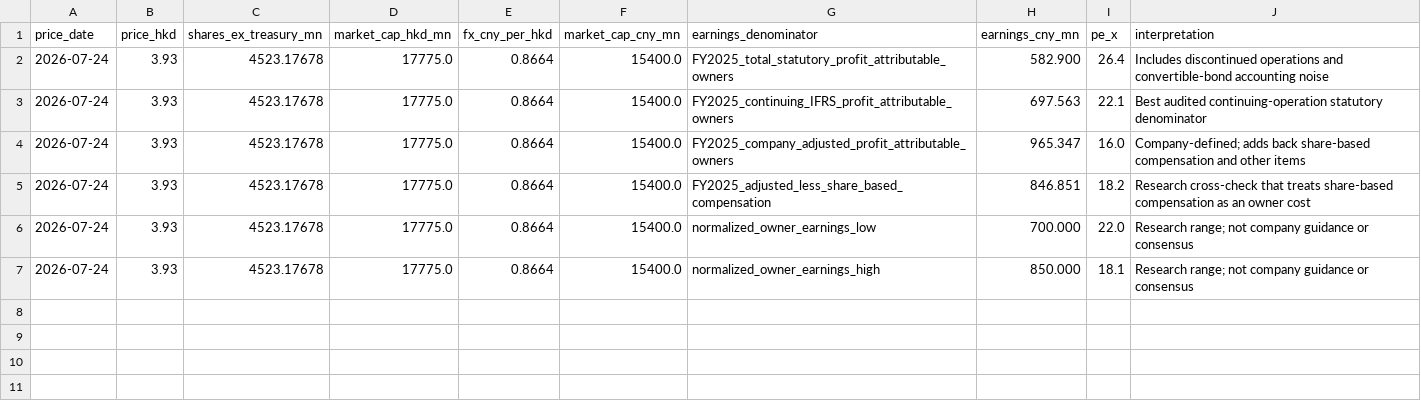
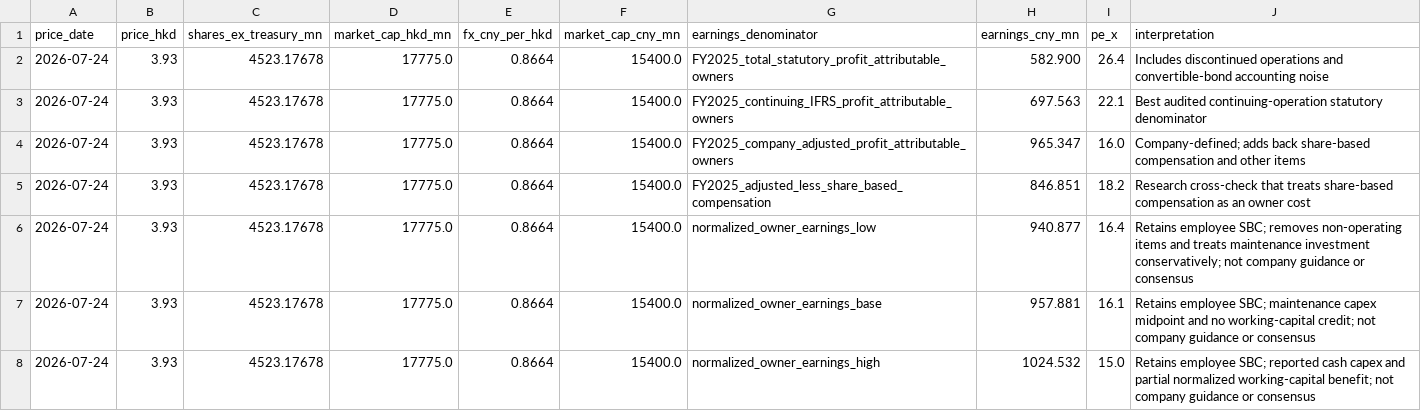
Before and after one commit to farmcan/buffett-munger-company-research, a CSV file: docs/meitu-01357-hk/data/pe-denominator-matrix.csv, drawn as a sheet.

Commit message:
Publish Meitu v2 research and reusable methodology

```diff
--- a/docs/meitu-01357-hk/data/pe-denominator-matrix.csv
+++ b/docs/meitu-01357-hk/data/pe-denominator-matrix.csv
@@ -5,3 +5,4 @@ price_date,price_hkd,shares_ex_treasury_mn,market_cap_hkd_mn,fx_cny_per_hkd,mark
 2026-07-24,3.93,4523.17678,17775.0,0.8664,15400.0,FY2025_adjusted_less_share_based_compensation,846.851,18.2,"Research cross-check that treats share-based compensation as an owner cost"
-2026-07-24,3.93,4523.17678,17775.0,0.8664,15400.0,normalized_owner_earnings_low,700.000,22.0,"Research range; not company guidance or consensus"
-2026-07-24,3.93,4523.17678,17775.0,0.8664,15400.0,normalized_owner_earnings_high,850.000,18.1,"Research range; not company guidance or consensus"
+2026-07-24,3.93,4523.17678,17775.0,0.8664,15400.0,normalized_owner_earnings_low,940.877,16.4,"Retains employee SBC; removes non-operating items and treats maintenance investment conservatively; not company guidance or consensus"
+2026-07-24,3.93,4523.17678,17775.0,0.8664,15400.0,normalized_owner_earnings_base,957.881,16.1,"Retains employee SBC; maintenance capex midpoint and no working-capital credit; not company guidance or consensus"
+2026-07-24,3.93,4523.17678,17775.0,0.8664,15400.0,normalized_owner_earnings_high,1024.532,15.0,"Retains employee SBC; reported cash capex and partial normalized working-capital benefit; not company guidance or consensus"
```
Also changed, not shown: docs/meitu-01357-hk/data/valuation-scenarios.csv, 18 other files.
